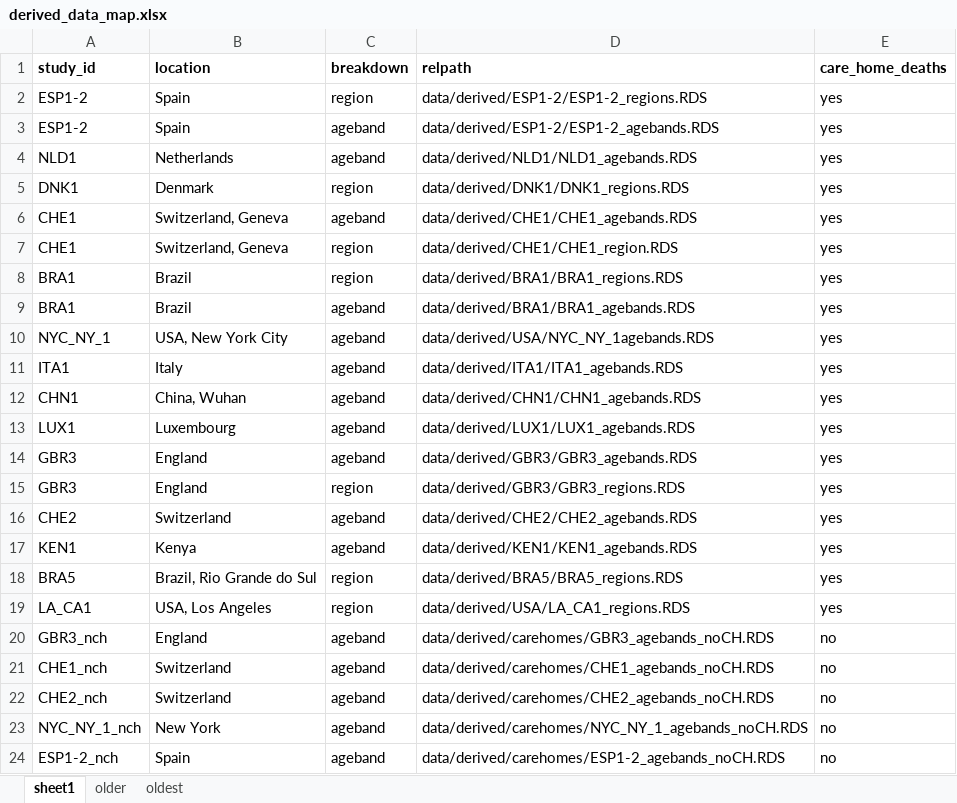
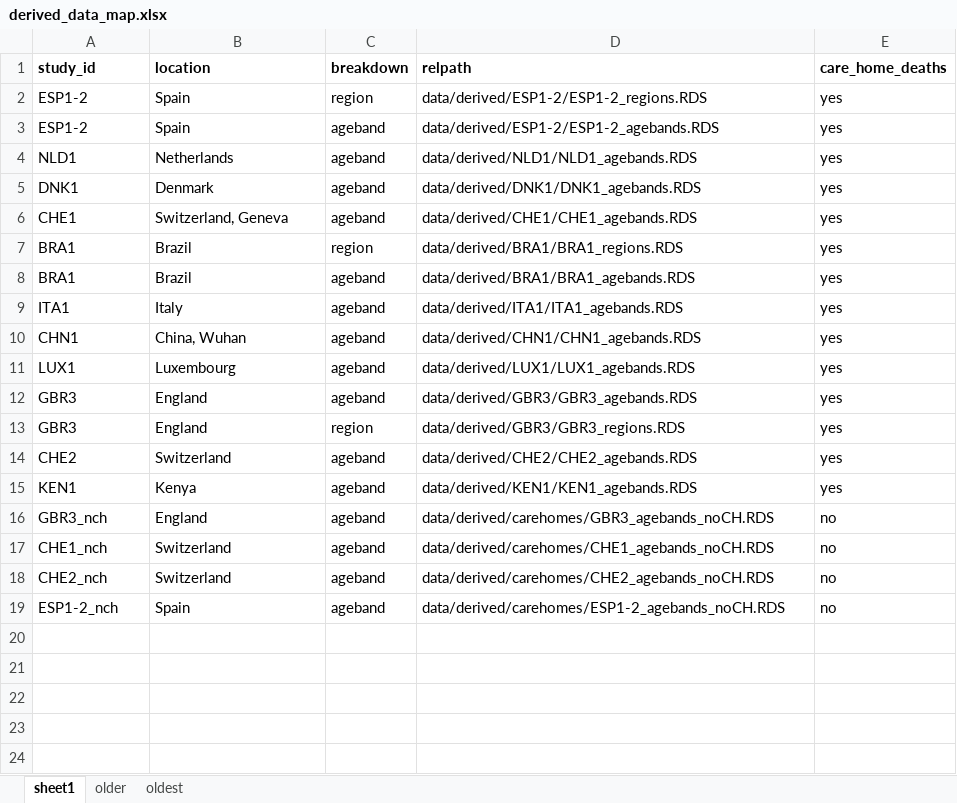
Before and after one commit to mrc-ide/reestimate_covidIFR_analysis, an Excel workbook: data/derived/derived_data_map.xlsx, sheet sheet1, drawn as a sheet; values as stored, in another font and other column widths than the file's, no borders; the diff names each change by its address in the sheet, - before the commit and + after, or states it on an @@ line.

Commit message:
Update derived data map xlsx

```diff
--- a/data/derived/derived_data_map.xlsx (sheet sheet1)
+++ b/data/derived/derived_data_map.xlsx (sheet sheet1)
-C5 (breakdown): region
+C5 (breakdown): ageband
-D5 (relpath): data/derived/DNK1/DNK1_regions.RDS
+D5 (relpath): data/derived/DNK1/DNK1_agebands.RDS
-row 7: CHE1 | Switzerland, Geneva | region | data/derived/CHE1/CHE1_region.RDS | yes
-row 10: NYC_NY_1 | USA, New York City | ageband | data/derived/USA/NYC_NY_1agebands.RDS | yes
-row 18: BRA5 | Brazil, Rio Grande do Sul | region | data/derived/BRA5/BRA5_regions.RDS | yes
-row 19: LA_CA1 | USA, Los Angeles | region | data/derived/USA/LA_CA1_regions.RDS | yes
-row 23: NYC_NY_1_nch | New York | ageband | data/derived/carehomes/NYC_NY_1_agebands_noCH.RDS | no
```
